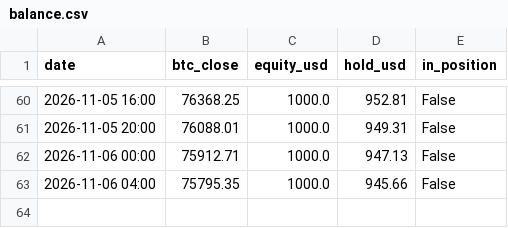
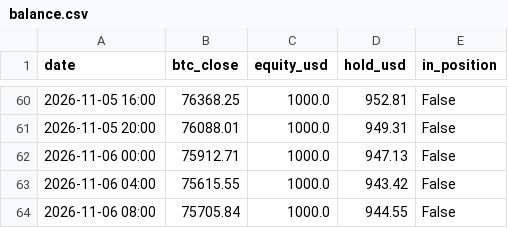
Before and after one commit to kuhyungi13/AI-Coin, a CSV file: paper/4h/balance.csv, drawn as a sheet; only a part is shown, gaps mark what is left out.

```diff
--- a/paper/4h/balance.csv
+++ b/paper/4h/balance.csv
@@ -62,2 +62,3 @@ date,btc_close,equity_usd,hold_usd,in_position
 2026-11-06 00:00,75912.71,1000.0,947.13,False
-2026-11-06 04:00,75795.35,1000.0,945.66,False
+2026-11-06 04:00,75615.55,1000.0,943.42,False
+2026-11-06 08:00,75705.84,1000.0,944.55,False
```
Also changed, not shown: paper/daily/balance.csv, 2 other files.
